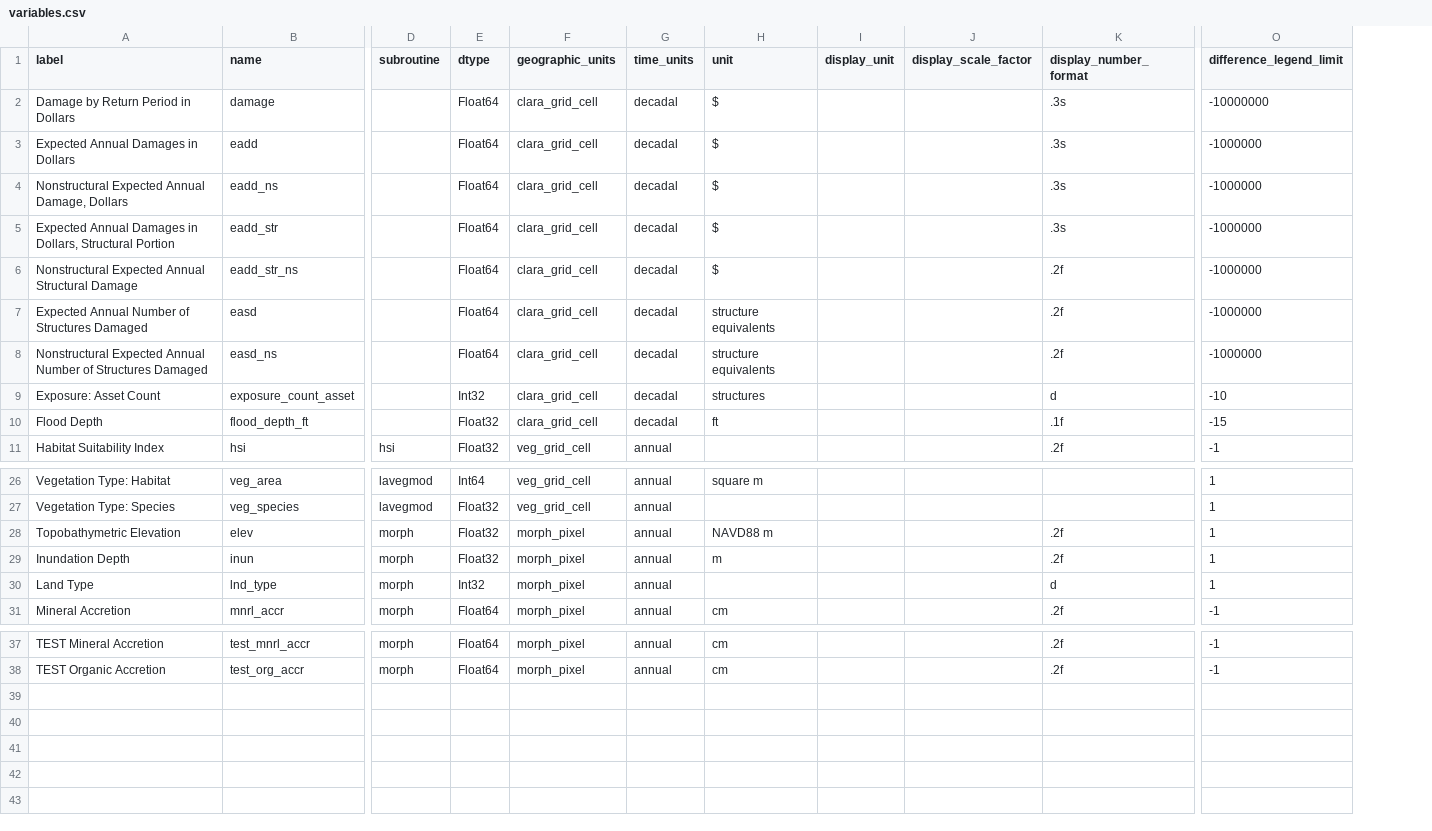
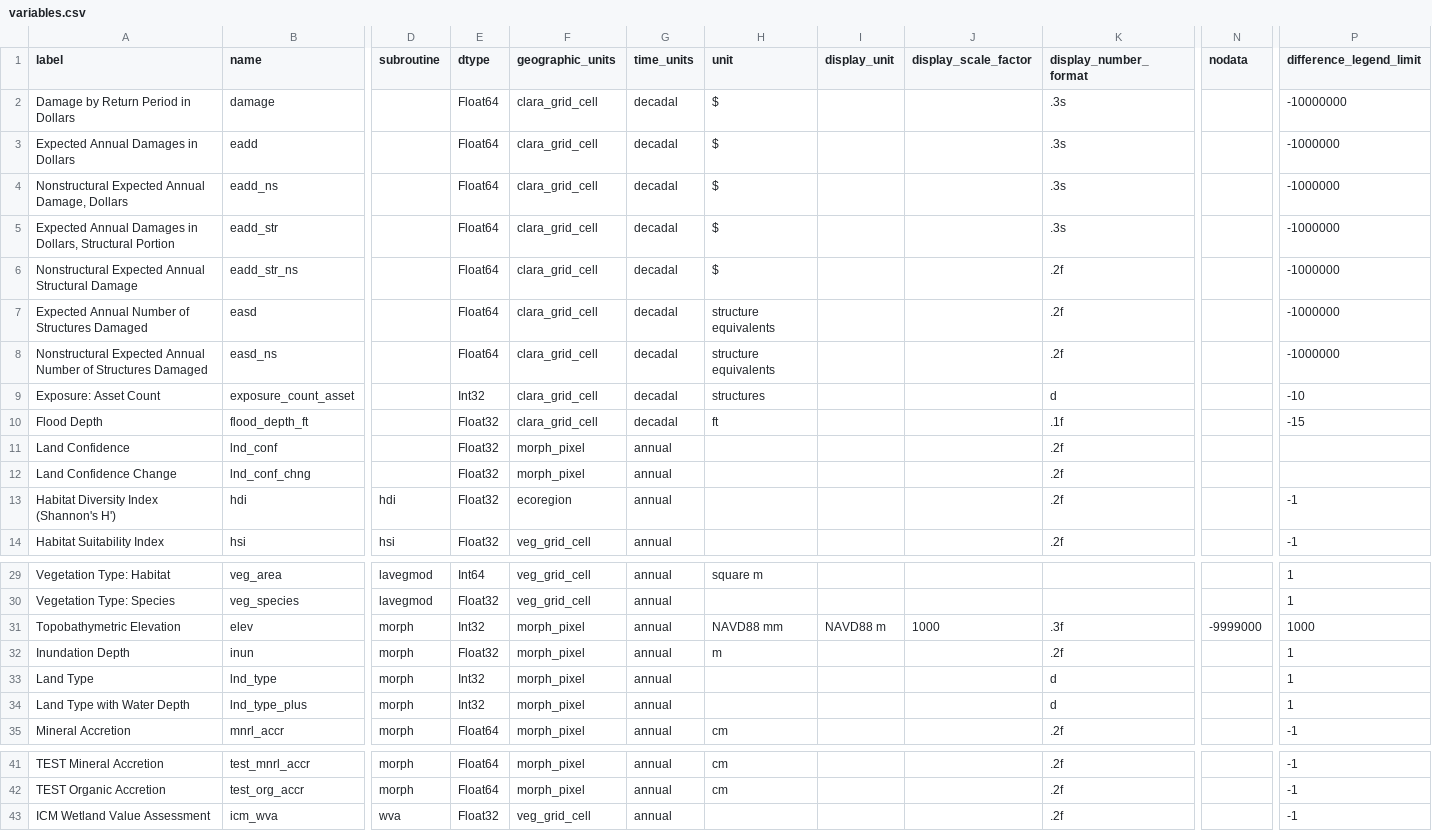
Before and after one commit to pscedu/cpra.mp.data, a CSV file: cpra/mp/data/structure/variables.csv, drawn as a sheet; only a part is shown, gaps mark what is left out; addresses are those after the commit; rows hold the shown columns only; the diff names each change by its address in the sheet, - before the commit and + after, or states it on an @@ line.

Commit message:
feat(structure): add ICM derived variables

```diff
--- a/cpra/mp/data/structure/variables.csv
+++ b/cpra/mp/data/structure/variables.csv
+column N (nodata), row 31: -9999000
+row 11: Land Confidence | lnd_conf |  | Float32 | morph_pixel | annual |  |  |  | .2f
+row 12: Land Confidence Change | lnd_conf_chng |  | Float32 | morph_pixel | annual |  |  |  | .2f
+row 13: Habitat Diversity Index (Shannon's H') | hdi | hdi | Float32 | ecoregion | annual |  |  |  | .2f |  | -1
-E31 (dtype): Float32
+E31 (dtype): Int32
-H31 (unit): NAVD88 m
+H31 (unit): NAVD88 mm
-I31 (display_unit): (empty)
+I31 (display_unit): NAVD88 m
-J31 (display_scale_factor): (empty)
+J31 (display_scale_factor): 1000
-K31 (display_number_format): .2f
+K31 (display_number_format): .3f
-P31 (difference_legend_limit): 1
+P31 (difference_legend_limit): 1000
+row 34: Land Type with Water Depth | lnd_type_plus | morph | Int32 | morph_pixel | annual |  |  |  | d |  | 1
+row 43: ICM Wetland Value Assessment | icm_wva | wva | Float32 | veg_grid_cell | annual |  |  |  | .2f |  | -1
```
Also changed, not shown: cpra/mp/data/structure/dimension_values.csv, cpra/mp/data/structure/legends.csv.
